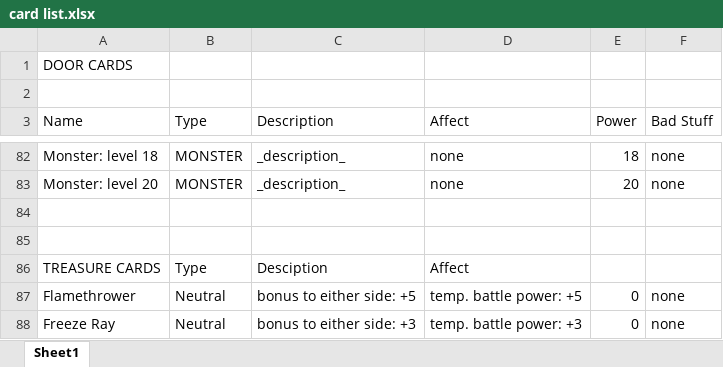
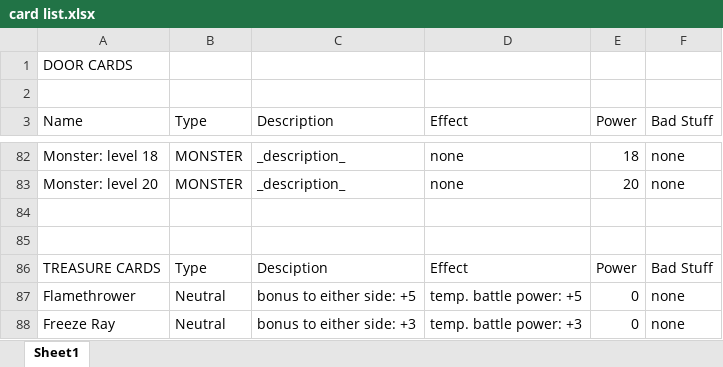
Before and after one commit to Zunawe/galactic-munchkin, an Excel workbook: card list.xlsx, sheet Sheet1, drawn as a sheet; only a part is shown, gaps mark what is left out; values as stored, in another font and other column widths than the file's, no borders; charts and pictures not drawn; the diff names each change by its address in the sheet, - before the commit and + after, or states it on an @@ line.

```diff
--- a/card list.xlsx (sheet Sheet1)
+++ b/card list.xlsx (sheet Sheet1)
-D3: Affect
+D3: Effect
-D86 (Effect): Affect
+D86 (Effect): Effect
-E86 (Power): (empty)
+E86 (Power): Power
-F86 (Bad Stuff): (empty)
+F86 (Bad Stuff): Bad Stuff
```
Also changed, not shown: 1 other file.
